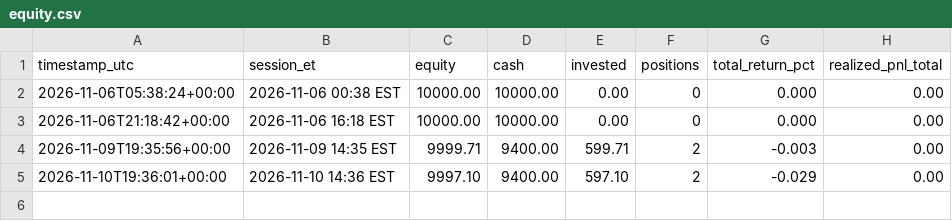
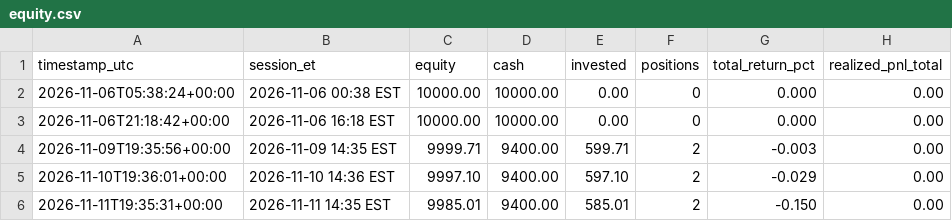
Before and after one commit to WalkerForrester28/agentic-trading-desk, a CSV file: paper/equity.csv, drawn as a sheet; the diff names each change by its address in the sheet, - before the commit and + after, or states it on an @@ line.

```diff
--- a/paper/equity.csv
+++ b/paper/equity.csv
+row 6: 2026-11-11T19:35:31+00:00 | 2026-11-11 14:35 EST | 9985.01 | 9400.00 | 585.01 | 2 | -0.150 | 0.00
```
Also changed, not shown: 2 other files.
